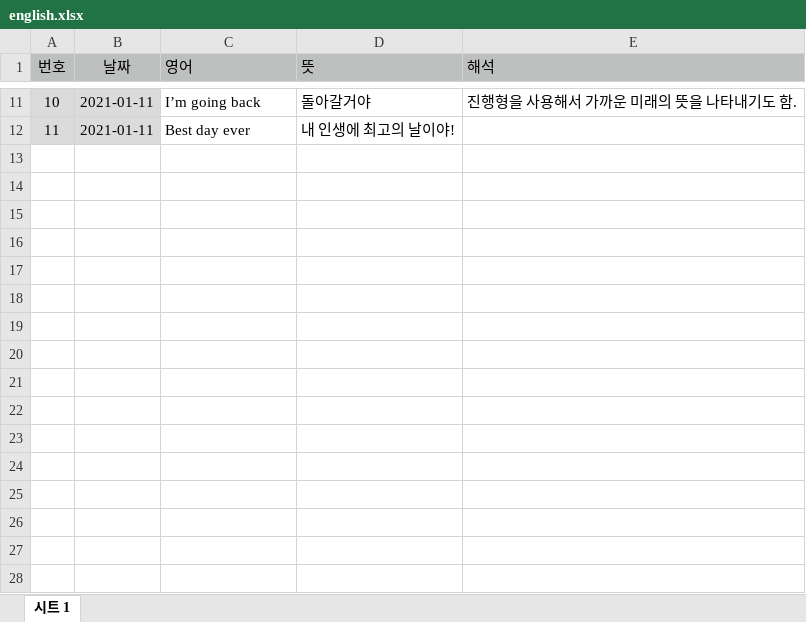
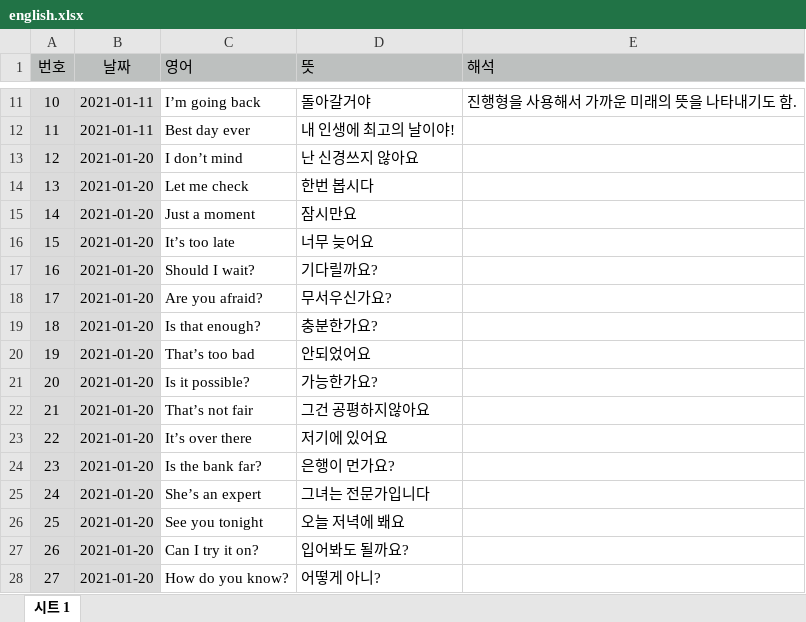
Before and after one commit to rnthd2/study_test_management, an Excel workbook: src/main/resources/file/english.xlsx, sheet 시트 1, drawn as a sheet; only a part is shown, gaps mark what is left out; values as stored, in another font and other column widths than the file's, no borders; the diff names each change by its address in the sheet, - before the commit and + after, or states it on an @@ line.

```diff
--- a/src/main/resources/file/english.xlsx (sheet 시트 1)
+++ b/src/main/resources/file/english.xlsx (sheet 시트 1)
+row 13: 12 | 2021-01-20 | I don’t mind | 난 신경쓰지 않아요
+row 14: 13 | 2021-01-20 | Let me check | 한번 봅시다
+row 15: 14 | 2021-01-20 | Just a moment | 잠시만요
+row 16: 15 | 2021-01-20 | It’s too late | 너무 늦어요
+row 17: 16 | 2021-01-20 | Should I wait? | 기다릴까요?
+row 18: 17 | 2021-01-20 | Are you afraid? | 무서우신가요?
+row 19: 18 | 2021-01-20 | Is that enough? | 충분한가요?
+row 20: 19 | 2021-01-20 | That’s too bad | 안되었어요
+row 21: 20 | 2021-01-20 | Is it possible? | 가능한가요?
+row 22: 21 | 2021-01-20 | That’s not fair | 그건 공평하지않아요
+row 23: 22 | 2021-01-20 | It’s over there | 저기에 있어요
+row 24: 23 | 2021-01-20 | Is the bank far? | 은행이 먼가요?
+row 25: 24 | 2021-01-20 | She’s an expert | 그녀는 전문가입니다
+row 26: 25 | 2021-01-20 | See you tonight | 오늘 저녁에 봬요
+row 27: 26 | 2021-01-20 | Can I try it on? | 입어봐도 될까요?
+row 28: 27 | 2021-01-20 | How do you know? | 어떻게 아니?
```
Also changed, not shown: 9 other files.
